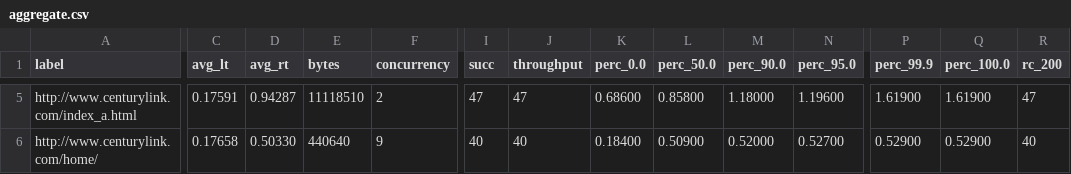
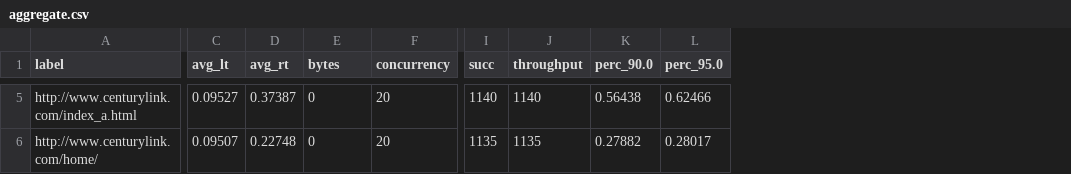
Before and after one commit to sid-narang/WKS, a CSV file: WKS/aggregate.csv, drawn as a sheet; only a part is shown, gaps mark what is left out; removed rows and columns are numbered as before the commit, all else as after; the diff covers the shown part only; the diff names each change by its address in the sheet, - before the commit and + after, or states it on an @@ line.

```diff
--- a/WKS/aggregate.csv
+++ b/WKS/aggregate.csv
-column K (perc_0.0), rows 5-6: 0.68600 | 0.18400
-column L (perc_50.0), rows 5-6: 0.85800 | 0.50900
-column P (perc_99.9), rows 5-6: 1.61900 | 0.52900
-column Q (perc_100.0), rows 5-6: 1.61900 | 0.52900
-column R (rc_200), rows 5-6: 47 | 40
-C5 (avg_lt): 0.17591
+C5 (avg_lt): 0.09527
-D5 (avg_rt): 0.94287
+D5 (avg_rt): 0.37387
-E5 (bytes): 11118510
+E5 (bytes): 0
-F5 (concurrency): 2
+F5 (concurrency): 20
-I5 (succ): 47
+I5 (succ): 1140
-J5 (throughput): 47
+J5 (throughput): 1140
-K5 (perc_90.0): 1.18000
+K5 (perc_90.0): 0.56438
-L5 (perc_95.0): 1.19600
+L5 (perc_95.0): 0.62466
-C6 (avg_lt): 0.17658
+C6 (avg_lt): 0.09507
-D6 (avg_rt): 0.50330
+D6 (avg_rt): 0.22748
-E6 (bytes): 440640
+E6 (bytes): 0
-F6 (concurrency): 9
+F6 (concurrency): 20
-I6 (succ): 40
+I6 (succ): 1135
-J6 (throughput): 40
+J6 (throughput): 1135
-K6 (perc_90.0): 0.52000
+K6 (perc_90.0): 0.27882
-L6 (perc_95.0): 0.52700
+L6 (perc_95.0): 0.28017
```
Also changed, not shown: 1 added row, 1 removed row and 21 edited cells elsewhere in this file, 47 other files.
